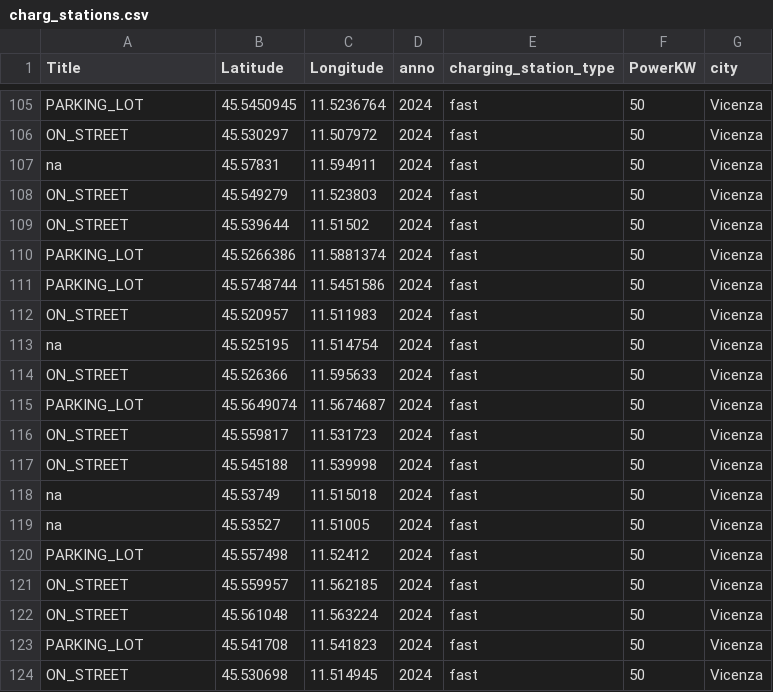
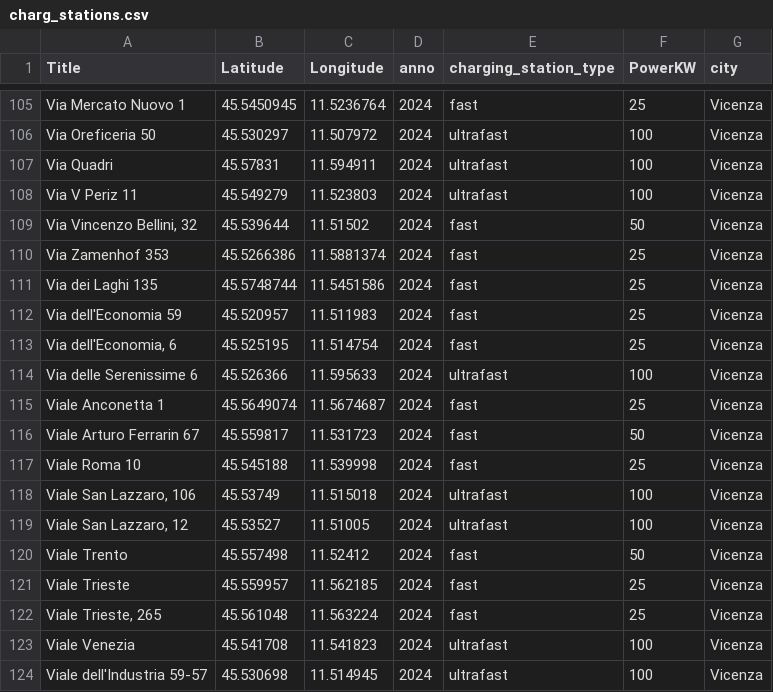
Before and after one commit to EleRossi17/prova_colonnine, a CSV file: public/charg_stations.csv, drawn as a sheet; only a part is shown, gaps mark what is left out; the diff covers the shown part only; the diff names each change by its address in the sheet, - before the commit and + after, or states it on an @@ line.

Commit message:
Update charg_stations.csv

```diff
--- a/public/charg_stations.csv
+++ b/public/charg_stations.csv
-A105 (Title): PARKING_LOT
+A105 (Title): Via Mercato Nuovo 1
-F105 (PowerKW): 50
+F105 (PowerKW): 25
-A106 (Title): ON_STREET
+A106 (Title): Via Oreficeria 50
-E106:E108 (charging_station_type): fast
+E106:E108 (charging_station_type): ultrafast
-F106:F108 (PowerKW): 50
+F106:F108 (PowerKW): 100
-A107 (Title): na
+A107 (Title): Via Quadri
-A108 (Title): ON_STREET
+A108 (Title): Via V Periz 11
-A109 (Title): ON_STREET
+A109 (Title): Via Vincenzo Bellini, 32
-A110 (Title): PARKING_LOT
+A110 (Title): Via Zamenhof 353
-F110:F113 (PowerKW): 50
+F110:F113 (PowerKW): 25
-A111 (Title): PARKING_LOT
+A111 (Title): Via dei Laghi 135
-A112 (Title): ON_STREET
+A112 (Title): Via dell'Economia 59
-A113 (Title): na
+A113 (Title): Via dell'Economia, 6
-A114 (Title): ON_STREET
+A114 (Title): Via delle Serenissime 6
-E114 (charging_station_type): fast
+E114 (charging_station_type): ultrafast
-F114 (PowerKW): 50
+F114 (PowerKW): 100
-A115 (Title): PARKING_LOT
+A115 (Title): Viale Anconetta 1
-F115 (PowerKW): 50
+F115 (PowerKW): 25
-A116 (Title): ON_STREET
+A116 (Title): Viale Arturo Ferrarin 67
-A117 (Title): ON_STREET
+A117 (Title): Viale Roma 10
-F117 (PowerKW): 50
+F117 (PowerKW): 25
-A118 (Title): na
+A118 (Title): Viale San Lazzaro, 106
-E118:E119 (charging_station_type): fast
+E118:E119 (charging_station_type): ultrafast
-F118:F119 (PowerKW): 50
+F118:F119 (PowerKW): 100
-A119 (Title): na
+A119 (Title): Viale San Lazzaro, 12
-A120 (Title): PARKING_LOT
+A120 (Title): Viale Trento
-A121 (Title): ON_STREET
+A121 (Title): Viale Trieste
-F121:F122 (PowerKW): 50
+F121:F122 (PowerKW): 25
-A122 (Title): ON_STREET
+A122 (Title): Viale Trieste, 265
-A123 (Title): PARKING_LOT
+A123 (Title): Viale Venezia
-E123:E124 (charging_station_type): fast
+E123:E124 (charging_station_type): ultrafast
-F123:F124 (PowerKW): 50
+F123:F124 (PowerKW): 100
-A124 (Title): ON_STREET
+A124 (Title): Viale dell'Industria 59-57
```
Also changed, not shown: 52 edited cells elsewhere in this file.
